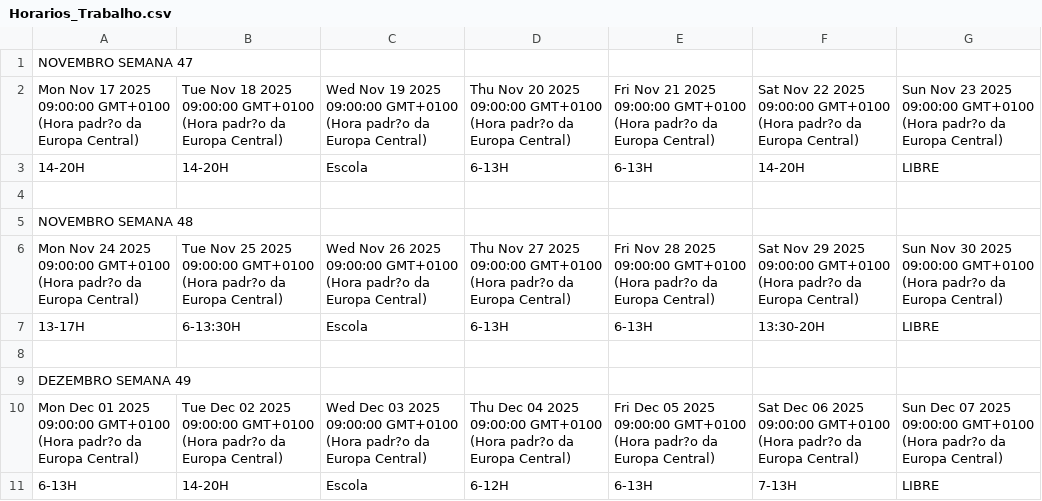
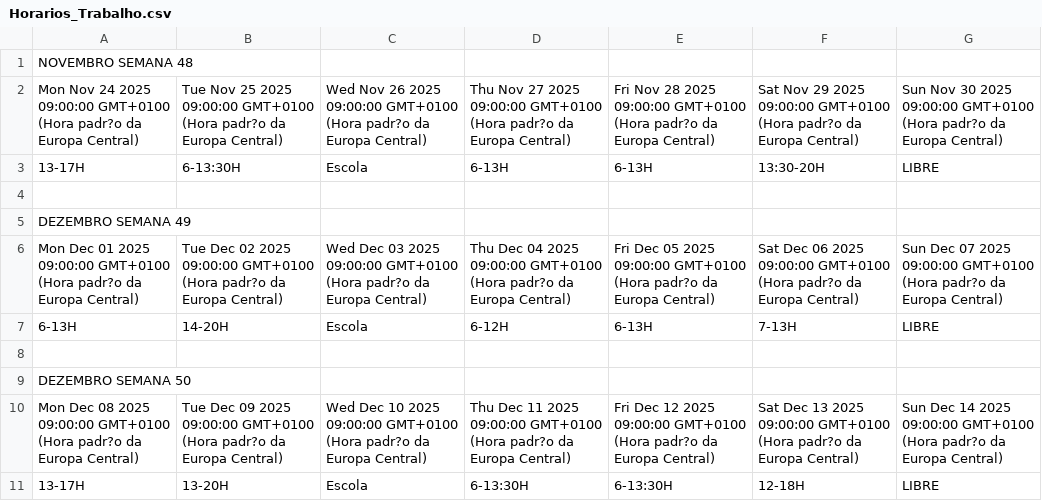
Before and after one commit to ledledledlsc/Horarios_Trabalho, a CSV file: Horarios_Trabalho.csv, drawn as a sheet.

Commit message:
Atualização automática do Google Sheets

```diff
--- a/Horarios_Trabalho.csv
+++ b/Horarios_Trabalho.csv
@@ -1,5 +1 @@
-NOVEMBRO SEMANA 47,,,,,,
-Mon Nov 17 2025 09:00:00 GMT+0100 (Hora padr?o da Europa Central),Tue Nov 18 2025 09:00:00 GMT+0100 (Hora padr?o da Europa Central),Wed Nov 19 2025 09:00:00 GMT+0100 (Hora padr?o da Europa Central),Thu Nov 20 2025 09:00:00 GMT+0100 (Hora padr?o da Europa Central),Fri Nov 21 2025 09:00:00 GMT+0100 (Hora padr?o da Europa Central),Sat Nov 22 2025 09:00:00 GMT+0100 (Hora padr?o da Europa Central),Sun Nov 23 2025 09:00:00 GMT+0100 (Hora padr?o da Europa Central)
-14-20H,14-20H,Escola,6-13H,6-13H,14-20H,LIBRE
-,,,,,,
 NOVEMBRO SEMANA 48,,,,,,
@@ -11 +7,5 @@ Mon Dec 01 2025 09:00:00 GMT+0100 (Hora padr?o da Europa Central),Tue Dec 02 202
 6-13H,14-20H,Escola,6-12H,6-13H,7-13H,LIBRE
+,,,,,,
+DEZEMBRO SEMANA 50,,,,,,
+Mon Dec 08 2025 09:00:00 GMT+0100 (Hora padr?o da Europa Central),Tue Dec 09 2025 09:00:00 GMT+0100 (Hora padr?o da Europa Central),Wed Dec 10 2025 09:00:00 GMT+0100 (Hora padr?o da Europa Central),Thu Dec 11 2025 09:00:00 GMT+0100 (Hora padr?o da Europa Central),Fri Dec 12 2025 09:00:00 GMT+0100 (Hora padr?o da Europa Central),Sat Dec 13 2025 09:00:00 GMT+0100 (Hora padr?o da Europa Central),Sun Dec 14 2025 09:00:00 GMT+0100 (Hora padr?o da Europa Central)
+13-17H,13-20H,Escola,6-13:30H,6-13:30H,12-18H,LIBRE
```
